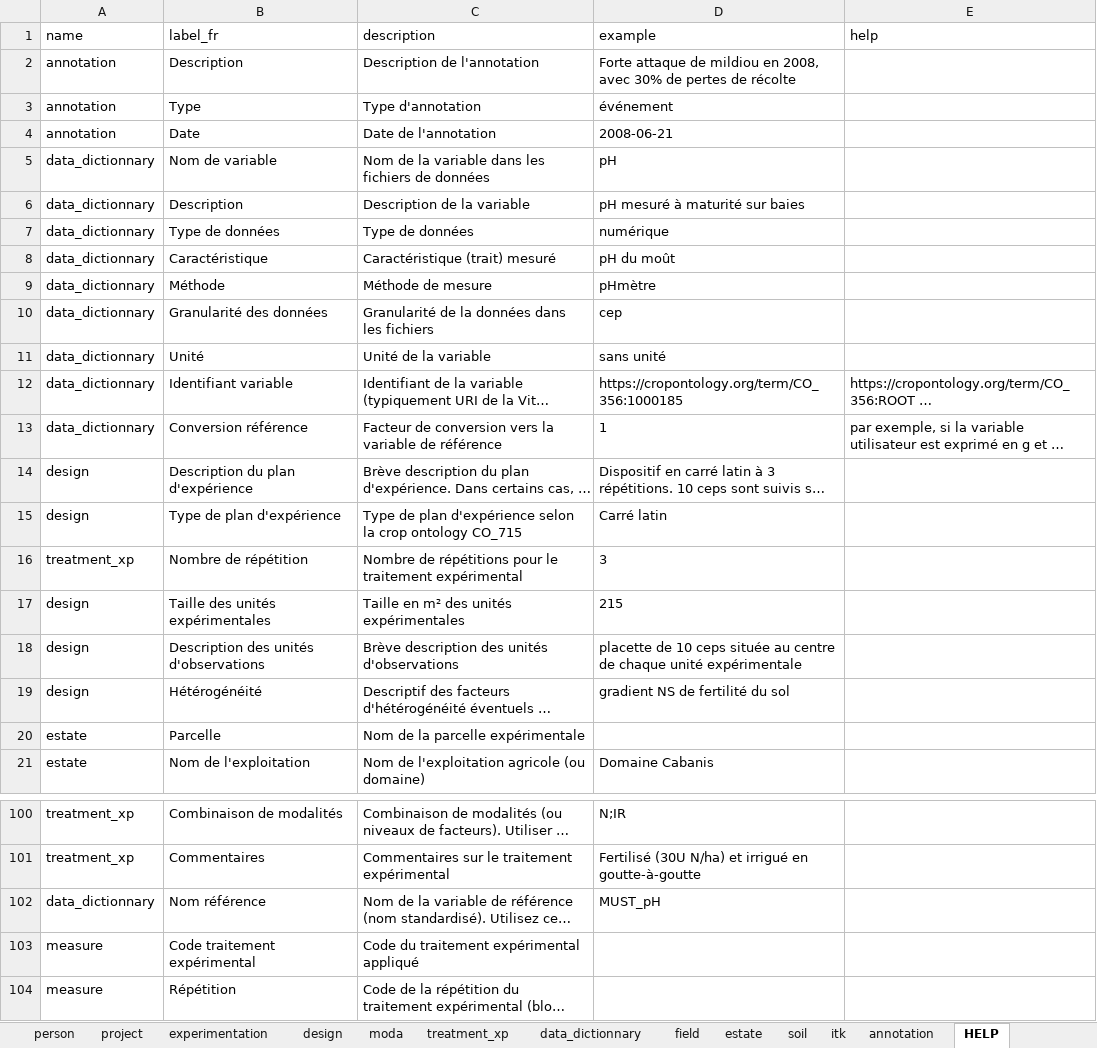
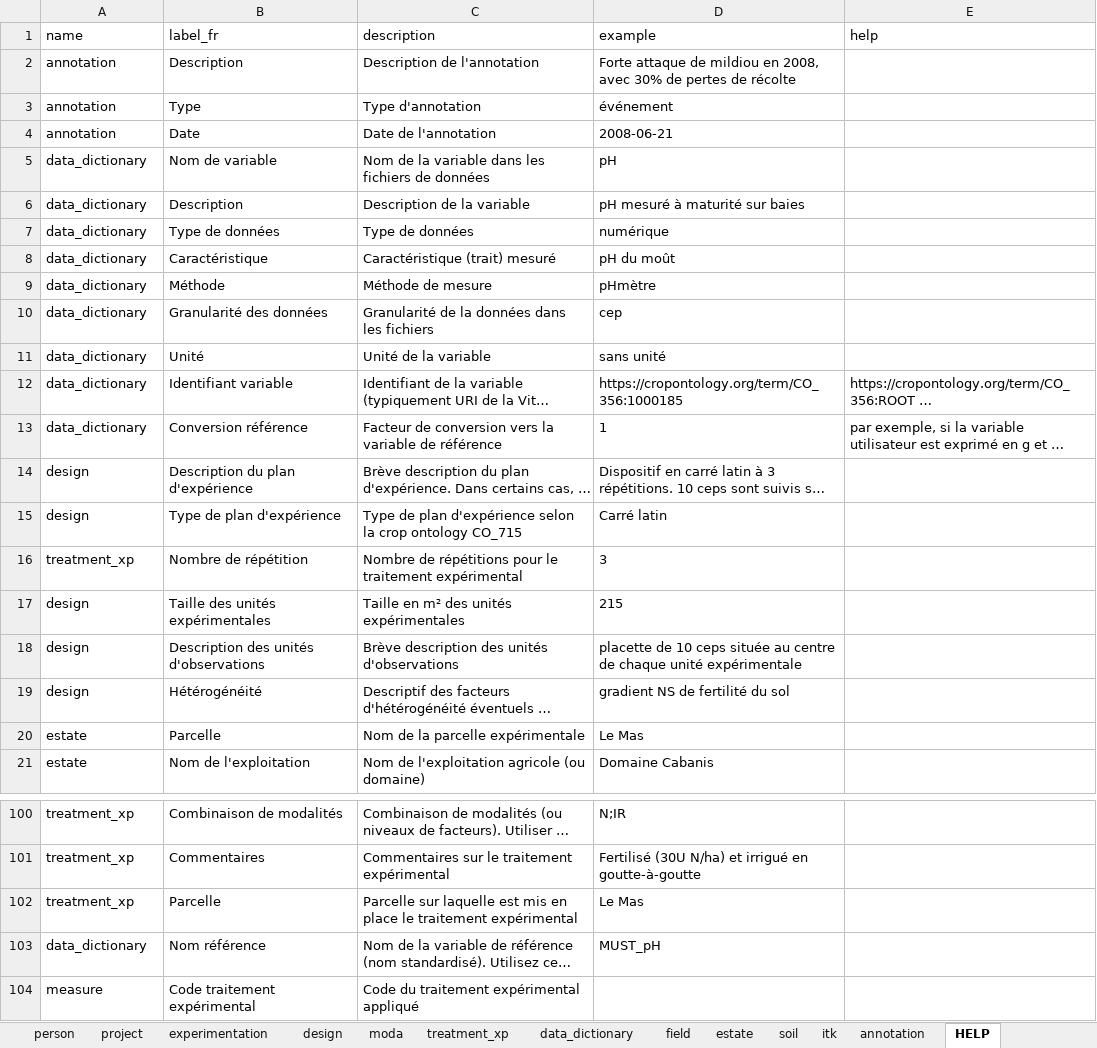
Before and after one commit to vignevin/vitisdatacrop, an Excel workbook: template.xlsx, sheet HELP, drawn as a sheet; only a part is shown, gaps mark what is left out; the shorter side is filled out with more unchanged rows; long unchanged cells end in …; values as stored, in another font and other column widths than the file's, no borders; table styles not drawn; addresses are those after the commit; the diff names each change by its address in the sheet, - before the commit and + after, or states it on an @@ line.

```diff
--- a/template.xlsx (sheet HELP)
+++ b/template.xlsx (sheet HELP)
-sheet tab: data_dictionnary
+sheet tab: data_dictionary
-A5:A13 (name): data_dictionnary
+A5:A13 (name): data_dictionary
-D20 (example): (empty)
+D20 (example): Le Mas
+row 102: treatment_xp | Parcelle | Parcelle sur laquelle est mis en place le traitement expérimental | Le Mas
-A103 (name): data_dictionnary
+A103 (name): data_dictionary
```
Also changed, not shown: sheet treatment_xp, experimental_context_description.xlsx, 1 other file.
